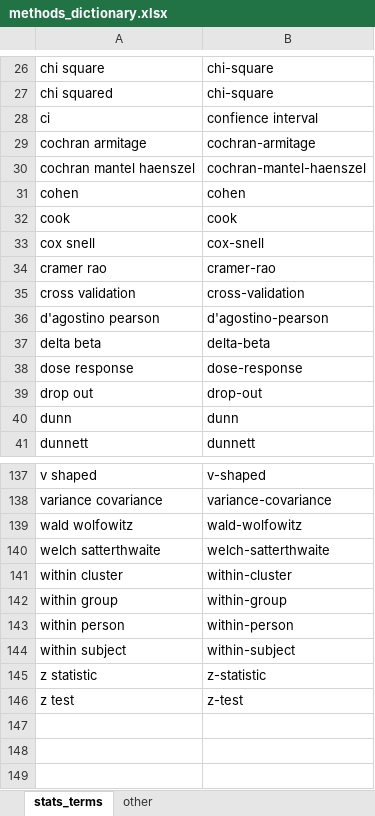
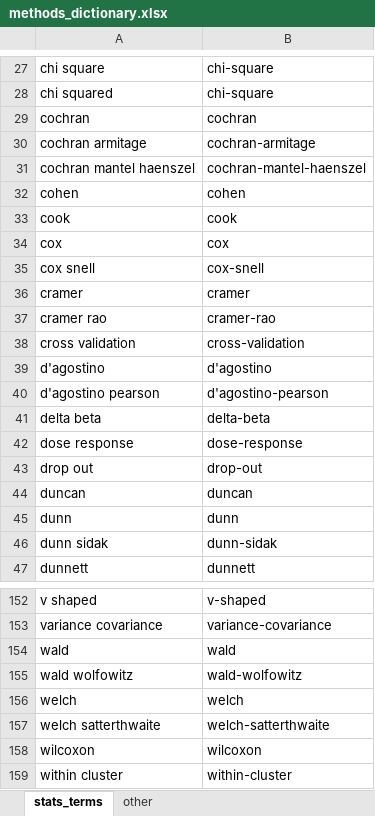
Before and after one commit to agbarnett/stats_section, an Excel workbook: data/methods_dictionary.xlsx, sheet stats_terms, drawn as a sheet; only a part is shown, gaps mark what is left out; the shorter side is filled out with more unchanged rows; values as stored, in another font and other column widths than the file's, no borders; removed rows and columns are numbered as before the commit, all else as after; the diff covers the shown part only; the diff names each change by its address in the sheet, - before the commit and + after, or states it on an @@ line.

Commit message:
finalise methods terms

```diff
--- a/data/methods_dictionary.xlsx (sheet stats_terms)
+++ b/data/methods_dictionary.xlsx (sheet stats_terms)
-row 28: ci | confience interval
+row 29: cochran | cochran
+row 34: cox | cox
+row 36: cramer | cramer
+row 39: d'agostino | d'agostino
+row 44: duncan | duncan
+row 46: dunn sidak | dunn-sidak
+row 154: wald | wald
+row 156: welch | welch
+row 158: wilcoxon | wilcoxon
```
Also changed, not shown: 12 added rows, 2 removed rows and 1 moved row elsewhere in this sheet.
